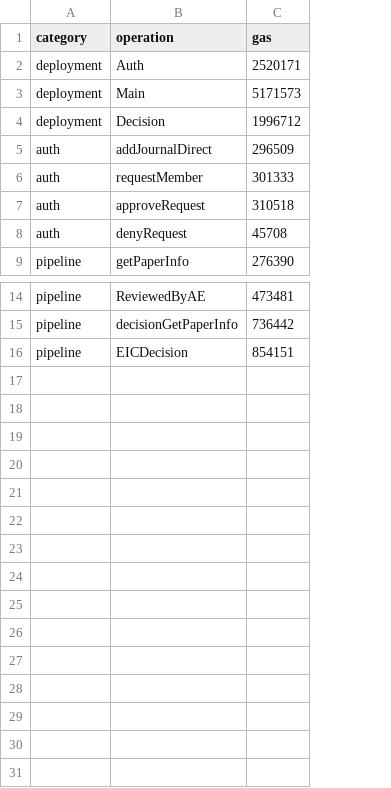
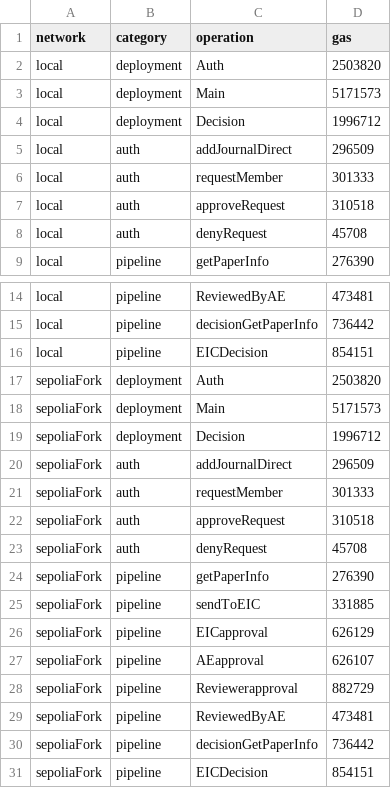
Before and after one commit to raaj2045/b-drps, a CSV file: benchmarks/gas.csv, drawn as a sheet; only a part is shown, gaps mark what is left out; addresses are those after the commit; the diff names each change by its address in the sheet, - before the commit and + after, or states it on an @@ line.

```diff
--- a/benchmarks/gas.csv
+++ b/benchmarks/gas.csv
+column A (network), rows 2-9: all local; rows 14-16: all local
-D2 (gas): 2520171
+D2 (gas): 2503820
+row 17: sepoliaFork | deployment | Auth | 2503820
+row 18: sepoliaFork | deployment | Main | 5171573
+row 19: sepoliaFork | deployment | Decision | 1996712
+row 20: sepoliaFork | auth | addJournalDirect | 296509
+row 21: sepoliaFork | auth | requestMember | 301333
+row 22: sepoliaFork | auth | approveRequest | 310518
+row 23: sepoliaFork | auth | denyRequest | 45708
+row 24: sepoliaFork | pipeline | getPaperInfo | 276390
+row 25: sepoliaFork | pipeline | sendToEIC | 331885
+row 26: sepoliaFork | pipeline | EICapproval | 626129
+row 27: sepoliaFork | pipeline | AEapproval | 626107
+row 28: sepoliaFork | pipeline | Reviewerapproval | 882729
+row 29: sepoliaFork | pipeline | ReviewedByAE | 473481
+row 30: sepoliaFork | pipeline | decisionGetPaperInfo | 736442
+row 31: sepoliaFork | pipeline | EICDecision | 854151
```
Also changed, not shown: benchmarks/lifecycle.csv, benchmarks/state_growth.csv, 24 other files.
